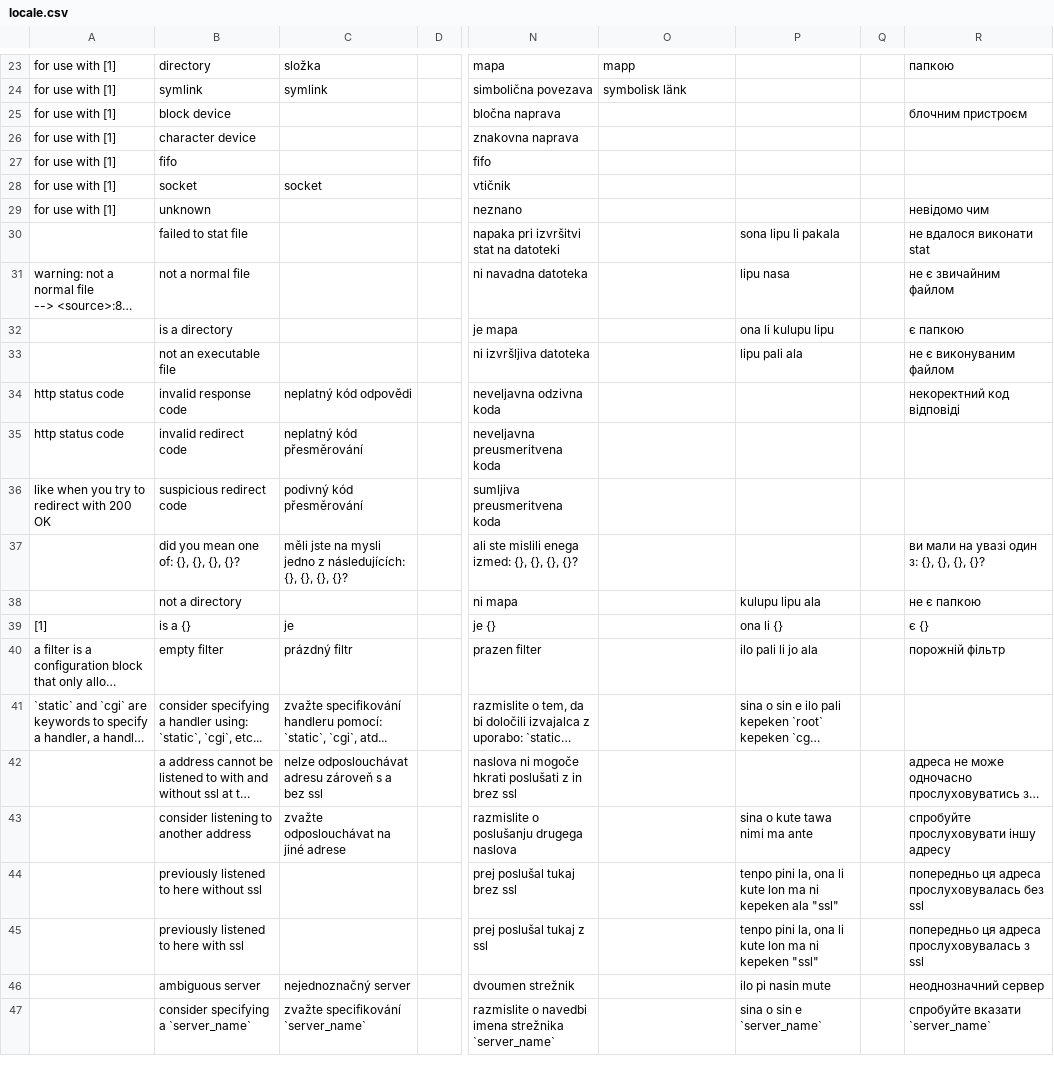
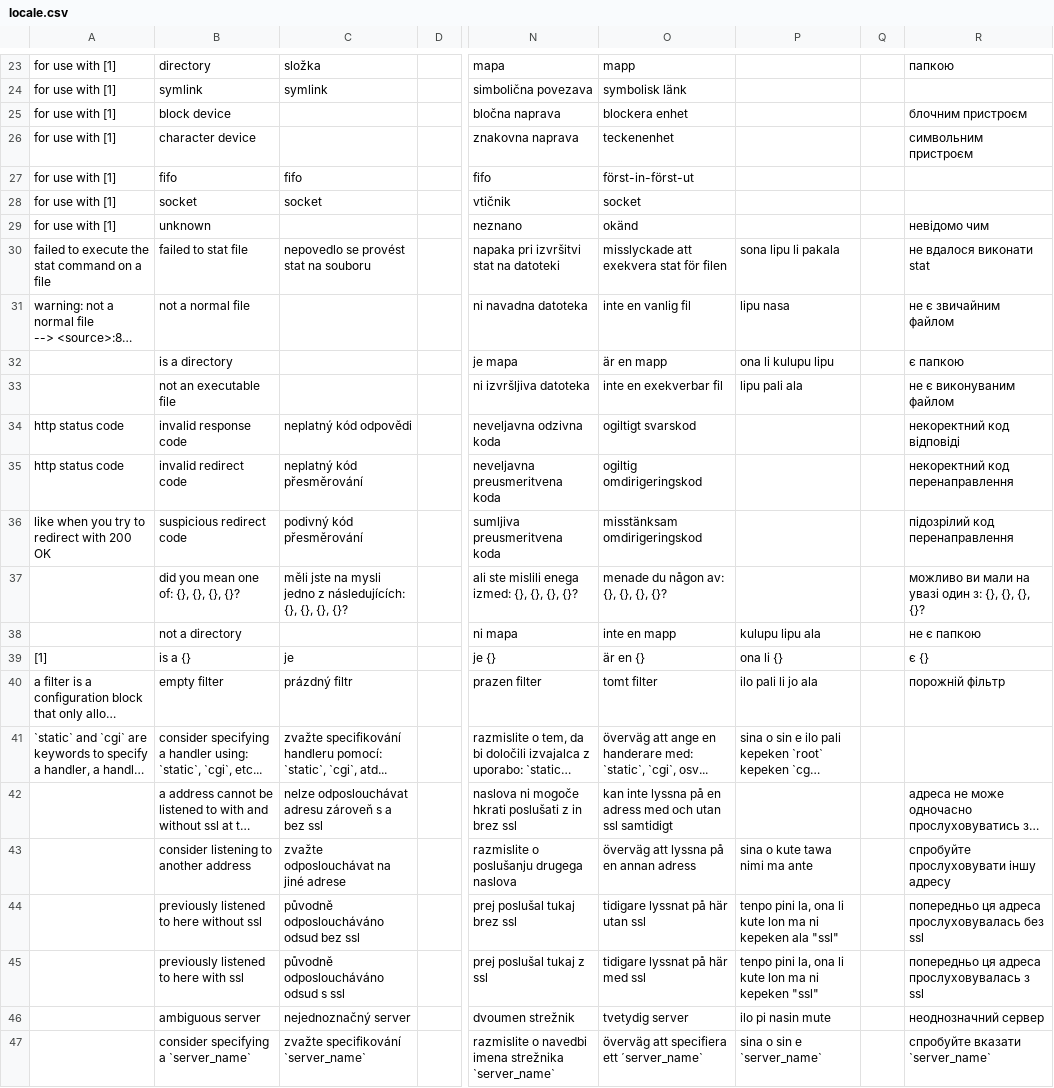
Before and after one commit to DutChen18/cobra, a CSV file: locale.csv, drawn as a sheet; only a part is shown, gaps mark what is left out; long unchanged cells end in …; the diff covers the shown part only; the diff names each change by its address in the sheet, - before the commit and + after, or states it on an @@ line.

Commit message:
add a bunch of translations

```diff
--- a/locale.csv
+++ b/locale.csv
-O25: (empty)
+O25: blockera enhet
-O26: (empty)
+O26: teckenenhet
-R26: (empty)
+R26: символьним пристроєм
-C27: (empty)
+C27: fifo
-O27: (empty)
+O27: först-in-först-ut
-O28: (empty)
+O28: socket
-O29: (empty)
+O29: okänd
-A30: (empty)
+A30: failed to execute the stat command on a file
-C30: (empty)
+C30: nepovedlo se provést stat na souboru
-O30: (empty)
+O30: misslyckade att exekvera stat för filen
-O31: (empty)
+O31: inte en vanlig fil
-O32: (empty)
+O32: är en mapp
-O33: (empty)
+O33: inte en exekverbar fil
-O34: (empty)
+O34: ogiltigt svarskod
-O35: (empty)
+O35: ogiltig omdirigeringskod
-R35: (empty)
+R35: некоректний код перенаправлення
-O36: (empty)
+O36: misstänksam omdirigeringskod
-R36: (empty)
+R36: підозрілий код перенаправлення
-O37: (empty)
+O37: menade du någon av: {}, {}, {}, {}?
-R37: ви мали на увазі один з: {}, {}, {}, {}?
+R37: можливо ви мали на увазі один з: {}, {}, {}, {}?
-O38: (empty)
+O38: inte en mapp
-O39: (empty)
+O39: är en {}
-O40: (empty)
+O40: tomt filter
-O41: (empty)
+O41: överväg att ange en handerare med: `static`, `cgi`, osv...
-O42: (empty)
+O42: kan inte lyssna på en adress med och utan ssl samtidigt
-O43: (empty)
+O43: överväg att lyssna på en annan adress
-C44: (empty)
+C44: původně odposloucháváno odsud bez ssl
-O44: (empty)
+O44: tidigare lyssnat på här utan ssl
-C45: (empty)
+C45: původně odposloucháváno odsud s ssl
-O45: (empty)
+O45: tidigare lyssnat på här med ssl
-O46: (empty)
+O46: tvetydig server
-O47: (empty)
+O47: överväg att specifiera ett ´server_name`
```
Also changed, not shown: 60 edited cells elsewhere in this file, 21 other files.
